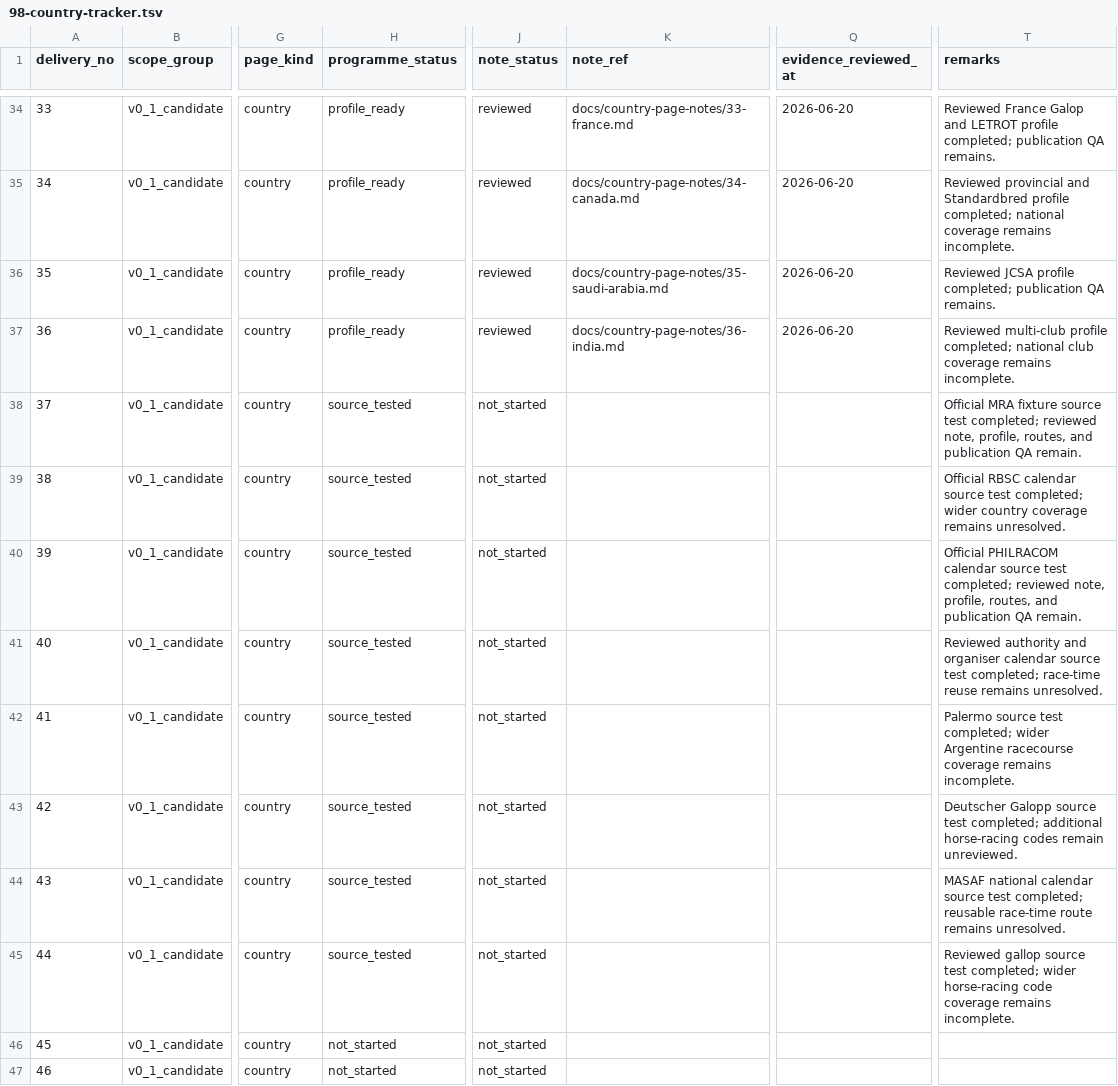
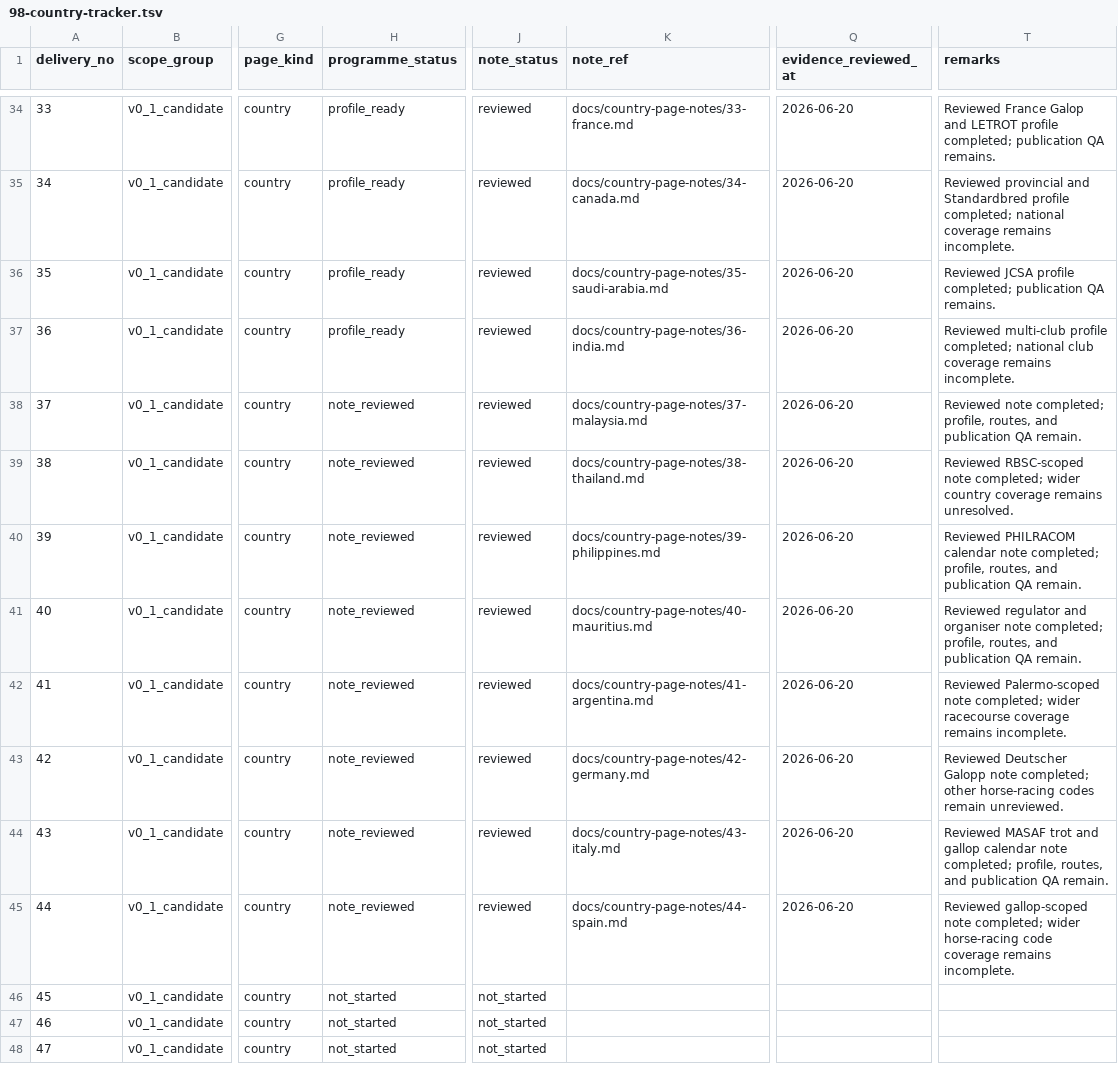
Before and after one commit to badjoke-lab/where-horses-run, a TSV file: docs/country-pages/98-country-tracker.tsv, drawn as a sheet; only a part is shown, gaps mark what is left out; the shorter side is filled out with more unchanged rows; the diff names each change by its address in the sheet, - before the commit and + after, or states it on an @@ line.

Commit message:
[CF-Pages-Skip] Advance entries 37-44 to note reviewed

```diff
--- a/docs/country-pages/98-country-tracker.tsv
+++ b/docs/country-pages/98-country-tracker.tsv
-H38:H45 (programme_status): source_tested
+H38:H45 (programme_status): note_reviewed
-J38:J45 (note_status): not_started
+J38:J45 (note_status): reviewed
-K38 (note_ref): (empty)
+K38 (note_ref): docs/country-page-notes/37-malaysia.md
-Q38:Q45 (evidence_reviewed_at): (empty)
+Q38:Q45 (evidence_reviewed_at): 2026-06-20
-T38 (remarks): Official MRA fixture source test completed; reviewed note, profile, routes,…
+T38 (remarks): Reviewed note completed; profile, routes,…
-K39 (note_ref): (empty)
+K39 (note_ref): docs/country-page-notes/38-thailand.md
-T39 (remarks): Official RBSC calendar source test completed; wider…
+T39 (remarks): Reviewed RBSC-scoped note completed; wider…
-K40 (note_ref): (empty)
+K40 (note_ref): docs/country-page-notes/39-philippines.md
-T40 (remarks): Official PHILRACOM calendar source test completed; reviewed note, profile, routes,…
+T40 (remarks): Reviewed PHILRACOM calendar note completed; profile, routes,…
-K41 (note_ref): (empty)
+K41 (note_ref): docs/country-page-notes/40-mauritius.md
-T41 (remarks): Reviewed authority and organiser calendar source test completed; race-time reuse remains unresolved.
+T41 (remarks): Reviewed regulator and organiser note completed; profile, routes, and publication QA remain.
-K42 (note_ref): (empty)
+K42 (note_ref): docs/country-page-notes/41-argentina.md
-T42 (remarks): Palermo source test completed; wider Argentine racecourse coverage…
+T42 (remarks): Reviewed Palermo-scoped note completed; wider racecourse coverage…
-K43 (note_ref): (empty)
+K43 (note_ref): docs/country-page-notes/42-germany.md
-T43 (remarks): Deutscher Galopp source test completed; additional horse-racing codes…
+T43 (remarks): Reviewed Deutscher Galopp note completed; other horse-racing codes…
-K44 (note_ref): (empty)
+K44 (note_ref): docs/country-page-notes/43-italy.md
-T44 (remarks): MASAF national calendar source test completed; reusable race-time route remains unresolved.
+T44 (remarks): Reviewed MASAF trot and gallop calendar note completed; profile, routes, and publication QA remain.
-K45 (note_ref): (empty)
+K45 (note_ref): docs/country-page-notes/44-spain.md
-T45 (remarks): Reviewed gallop source test completed; wider…
+T45 (remarks): Reviewed gallop-scoped note completed; wider…
```
